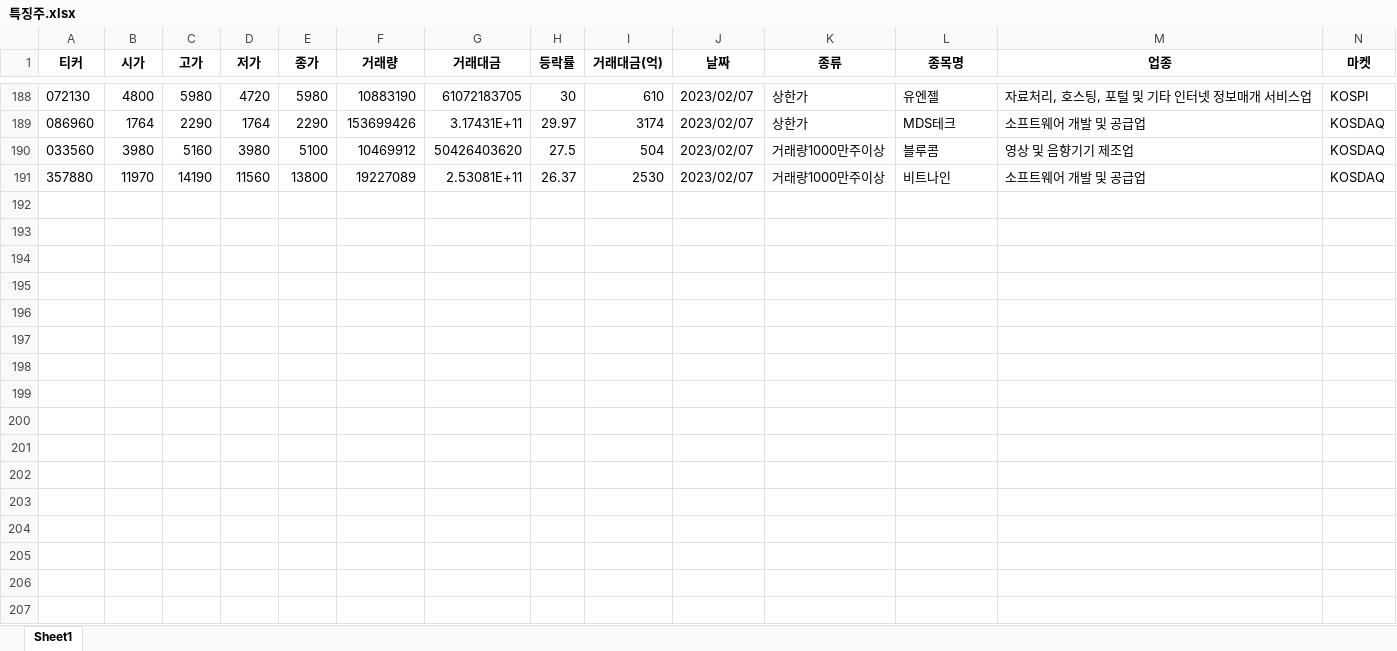
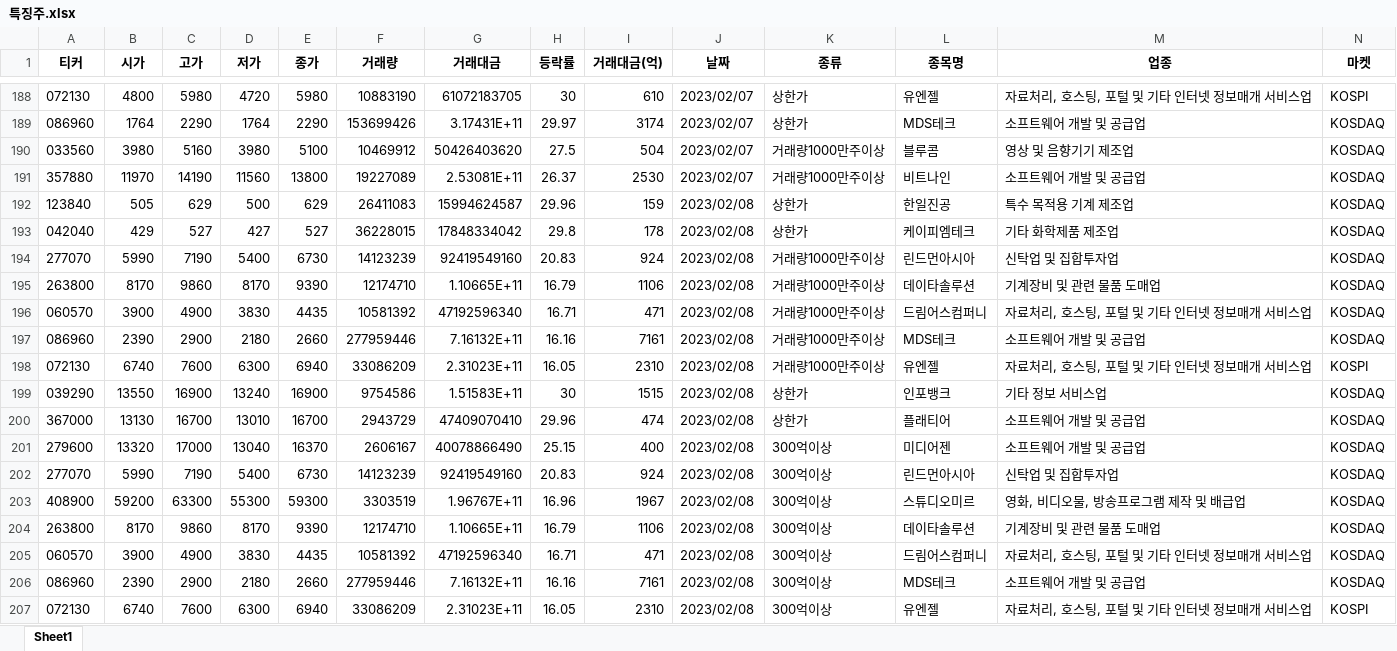
Before and after one commit to wndskim/stock, an Excel workbook: Data/특징주.xlsx, sheet Sheet1, drawn as a sheet; only a part is shown, gaps mark what is left out; values as stored, in another font and other column widths than the file's, no borders; rows hold the shown columns only; the diff names each change by its address in the sheet, - before the commit and + after, or states it on an @@ line.

Commit message:
Update 특징주.xlsx

```diff
--- a/Data/특징주.xlsx (sheet Sheet1)
+++ b/Data/특징주.xlsx (sheet Sheet1)
+row 192: 123840 | 505 | 629 | 500 | 629 | 26411083 | 15994624587 | 29.96 | 159 | 2023/02/08 | 상한가 | 한일진공 | 특수 목적용 기계 제조업 | KOSDAQ
+row 193: 042040 | 429 | 527 | 427 | 527 | 36228015 | 17848334042 | 29.8 | 178 | 2023/02/08 | 상한가 | 케이피엠테크 | 기타 화학제품 제조업 | KOSDAQ
+row 194: 277070 | 5990 | 7190 | 5400 | 6730 | 14123239 | 92419549160 | 20.83 | 924 | 2023/02/08 | 거래량1000만주이상 | 린드먼아시아 | 신탁업 및 집합투자업 | KOSDAQ
+row 195: 263800 | 8170 | 9860 | 8170 | 9390 | 12174710 | 1.10665E+11 | 16.79 | 1106 | 2023/02/08 | 거래량1000만주이상 | 데이타솔루션 | 기계장비 및 관련 물품 도매업 | KOSDAQ
+row 196: 060570 | 3900 | 4900 | 3830 | 4435 | 10581392 | 47192596340 | 16.71 | 471 | 2023/02/08 | 거래량1000만주이상 | 드림어스컴퍼니 | 자료처리, 호스팅, 포털 및 기타 인터넷 정보매개 서비스업 | KOSDAQ
+row 197: 086960 | 2390 | 2900 | 2180 | 2660 | 277959446 | 7.16132E+11 | 16.16 | 7161 | 2023/02/08 | 거래량1000만주이상 | MDS테크 | 소프트웨어 개발 및 공급업 | KOSDAQ
+row 198: 072130 | 6740 | 7600 | 6300 | 6940 | 33086209 | 2.31023E+11 | 16.05 | 2310 | 2023/02/08 | 거래량1000만주이상 | 유엔젤 | 자료처리, 호스팅, 포털 및 기타 인터넷 정보매개 서비스업 | KOSPI
+row 199: 039290 | 13550 | 16900 | 13240 | 16900 | 9754586 | 1.51583E+11 | 30 | 1515 | 2023/02/08 | 상한가 | 인포뱅크 | 기타 정보 서비스업 | KOSDAQ
+row 200: 367000 | 13130 | 16700 | 13010 | 16700 | 2943729 | 47409070410 | 29.96 | 474 | 2023/02/08 | 상한가 | 플래티어 | 소프트웨어 개발 및 공급업 | KOSDAQ
+row 201: 279600 | 13320 | 17000 | 13040 | 16370 | 2606167 | 40078866490 | 25.15 | 400 | 2023/02/08 | 300억이상 | 미디어젠 | 소프트웨어 개발 및 공급업 | KOSDAQ
+row 202: 277070 | 5990 | 7190 | 5400 | 6730 | 14123239 | 92419549160 | 20.83 | 924 | 2023/02/08 | 300억이상 | 린드먼아시아 | 신탁업 및 집합투자업 | KOSDAQ
+row 203: 408900 | 59200 | 63300 | 55300 | 59300 | 3303519 | 1.96767E+11 | 16.96 | 1967 | 2023/02/08 | 300억이상 | 스튜디오미르 | 영화, 비디오물, 방송프로그램 제작 및 배급업 | KOSDAQ
+row 204: 263800 | 8170 | 9860 | 8170 | 9390 | 12174710 | 1.10665E+11 | 16.79 | 1106 | 2023/02/08 | 300억이상 | 데이타솔루션 | 기계장비 및 관련 물품 도매업 | KOSDAQ
+row 205: 060570 | 3900 | 4900 | 3830 | 4435 | 10581392 | 47192596340 | 16.71 | 471 | 2023/02/08 | 300억이상 | 드림어스컴퍼니 | 자료처리, 호스팅, 포털 및 기타 인터넷 정보매개 서비스업 | KOSDAQ
+row 206: 086960 | 2390 | 2900 | 2180 | 2660 | 277959446 | 7.16132E+11 | 16.16 | 7161 | 2023/02/08 | 300억이상 | MDS테크 | 소프트웨어 개발 및 공급업 | KOSDAQ
+row 207: 072130 | 6740 | 7600 | 6300 | 6940 | 33086209 | 2.31023E+11 | 16.05 | 2310 | 2023/02/08 | 300억이상 | 유엔젤 | 자료처리, 호스팅, 포털 및 기타 인터넷 정보매개 서비스업 | KOSPI
```
